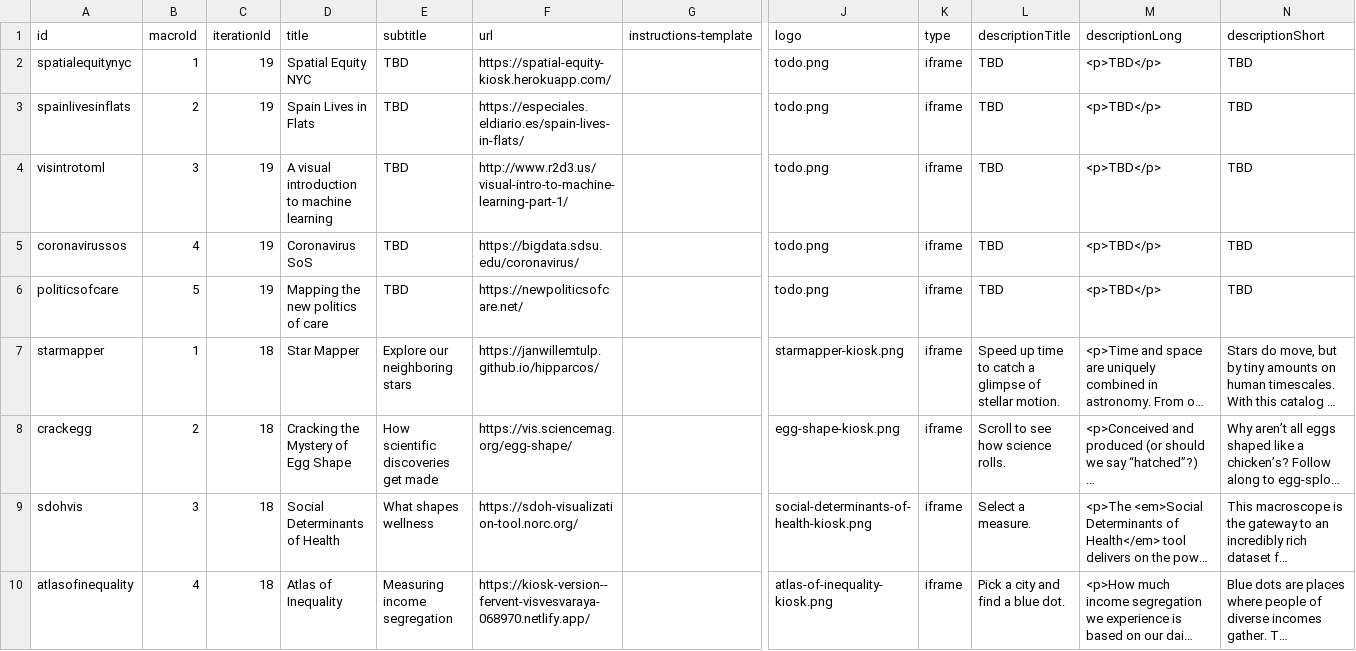
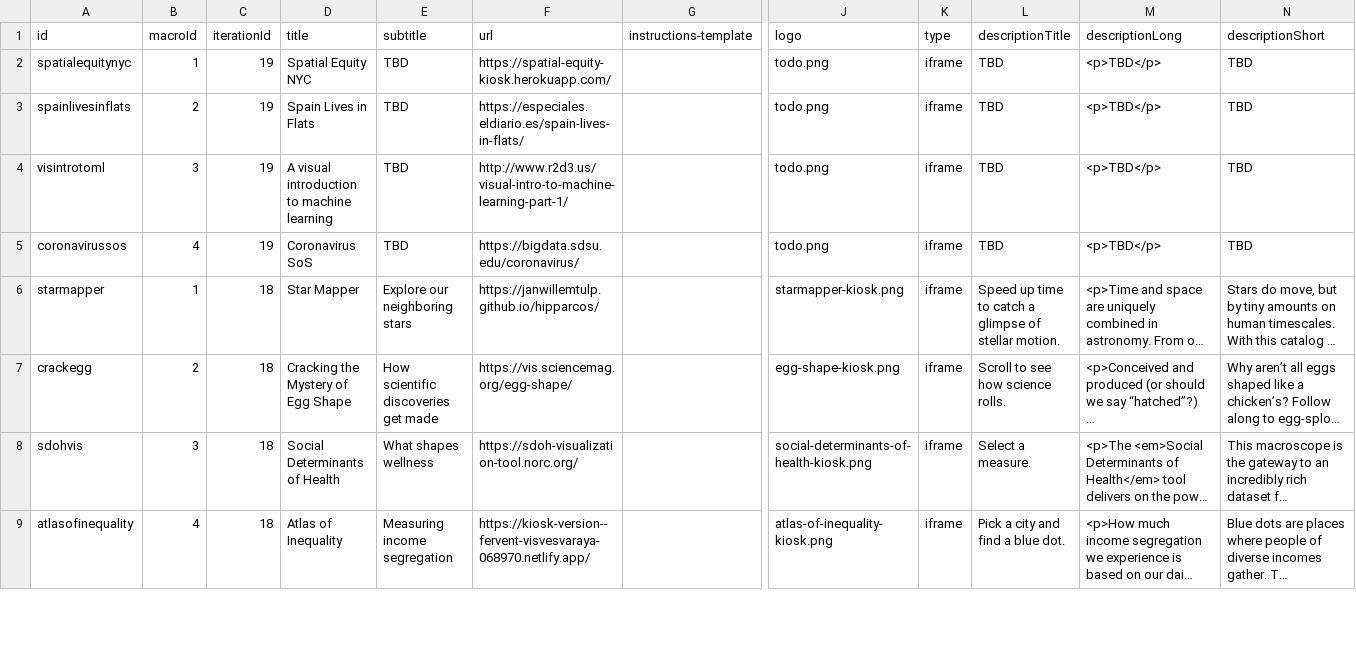
Before and after one commit to cns-iu/macroscope-kiosk, a CSV file: src/assets/data/macroscope-data.csv, drawn as a sheet; only a part is shown, gaps mark what is left out; long unchanged cells end in …; rows hold the shown columns only; the diff names each change by its address in the sheet, - before the commit and + after, or states it on an @@ line.

Commit message:
Update macroscope-data.csv

```diff
--- a/src/assets/data/macroscope-data.csv
+++ b/src/assets/data/macroscope-data.csv
-row 6: politicsofcare | 5 | 19 | Mapping the new politics of care | TBD | https://newpoliticsofcare.net/ |  | todo.png | iframe | TBD | <p>TBD</p> | TBD
```
